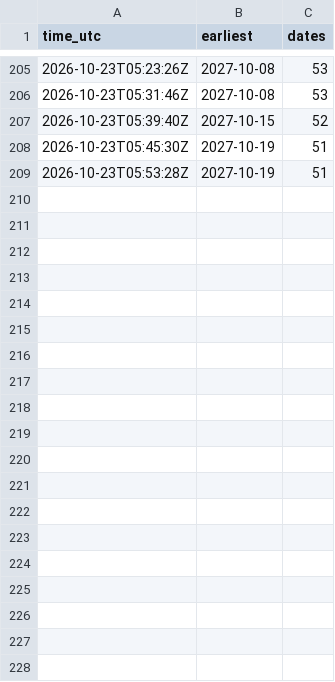
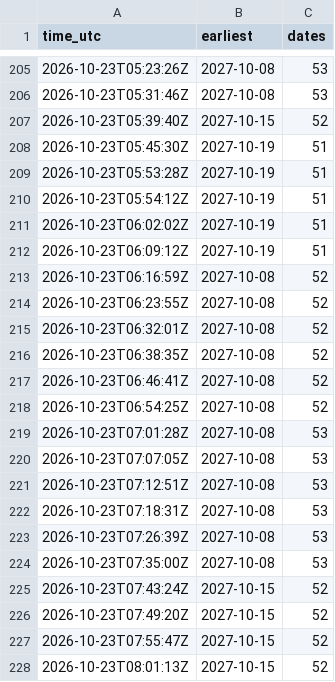
Before and after one commit to gian99/visa-bot, a CSV file: history.csv, drawn as a sheet; only a part is shown, gaps mark what is left out; the diff covers the shown part only; the diff names each change by its address in the sheet, - before the commit and + after, or states it on an @@ line.

```diff
--- a/history.csv
+++ b/history.csv
+row 210: 2026-10-23T05:54:12Z | 2027-10-19 | 51
+row 211: 2026-10-23T06:02:02Z | 2027-10-19 | 51
+row 212: 2026-10-23T06:09:12Z | 2027-10-19 | 51
+row 213: 2026-10-23T06:16:59Z | 2027-10-08 | 52
+row 214: 2026-10-23T06:23:55Z | 2027-10-08 | 52
+row 215: 2026-10-23T06:32:01Z | 2027-10-08 | 52
+row 216: 2026-10-23T06:38:35Z | 2027-10-08 | 52
+row 217: 2026-10-23T06:46:41Z | 2027-10-08 | 52
+row 218: 2026-10-23T06:54:25Z | 2027-10-08 | 52
+row 219: 2026-10-23T07:01:28Z | 2027-10-08 | 53
+row 220: 2026-10-23T07:07:05Z | 2027-10-08 | 53
+row 221: 2026-10-23T07:12:51Z | 2027-10-08 | 53
+row 222: 2026-10-23T07:18:31Z | 2027-10-08 | 53
+row 223: 2026-10-23T07:26:39Z | 2027-10-08 | 53
+row 224: 2026-10-23T07:35:00Z | 2027-10-08 | 53
+row 225: 2026-10-23T07:43:24Z | 2027-10-15 | 52
+row 226: 2026-10-23T07:49:20Z | 2027-10-15 | 52
+row 227: 2026-10-23T07:55:47Z | 2027-10-15 | 52
+row 228: 2026-10-23T08:01:13Z | 2027-10-15 | 52
```
Also changed, not shown: 30 added rows elsewhere in this file.
